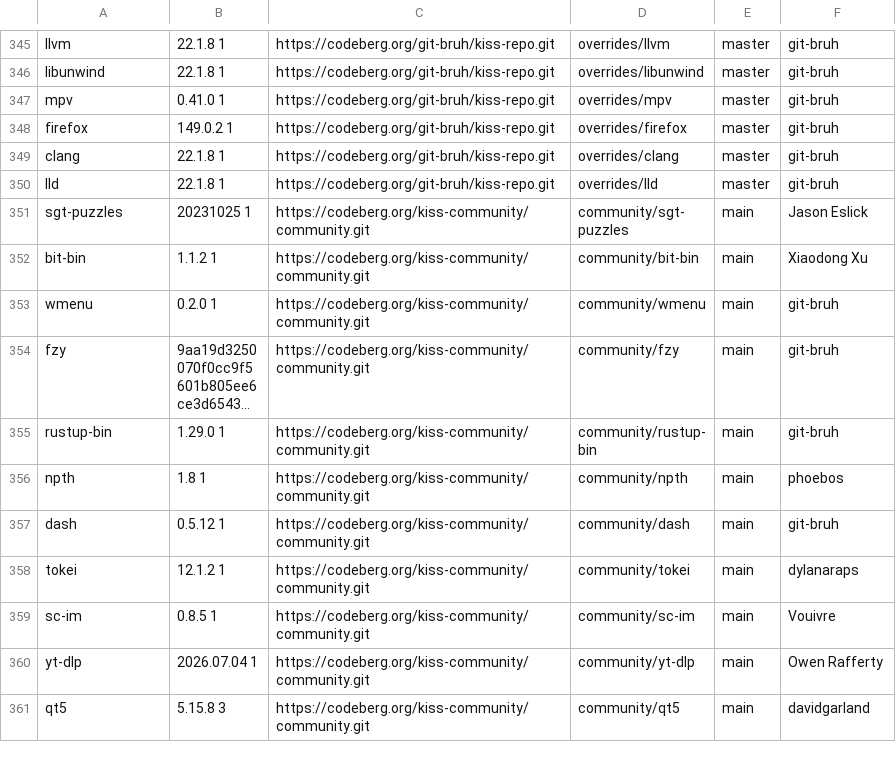
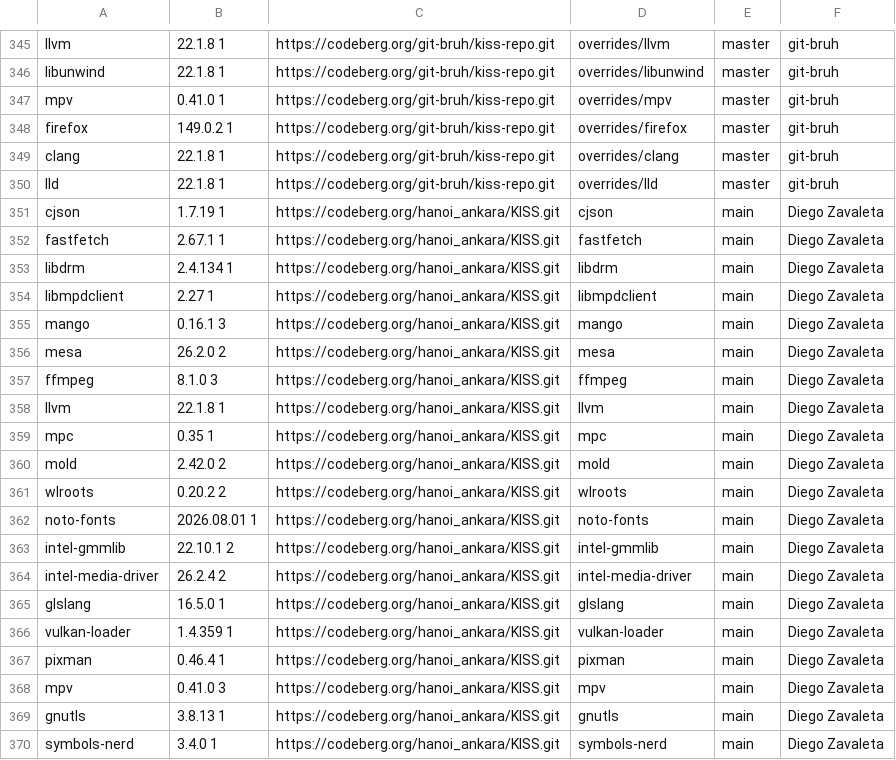
Before and after one commit to aabacchus/kiss-find, a CSV file: db.csv, drawn as a sheet; only a part is shown, gaps mark what is left out; the shorter side is filled out with more unchanged rows; long unchanged cells end in …; the diff covers the shown part only.

```diff
--- a/db.csv
+++ b/db.csv
@@ -350 +350,21 @@ clang,22.1.8 1,https://codeberg.org/git-bruh/kiss-repo.git,overrides/clang,maste
 lld,22.1.8 1,https://codeberg.org/git-bruh/kiss-repo.git,overrides/lld,master,"git-bruh"
+cjson,1.7.19 1,https://codeberg.org/hanoi_ankara/KISS.git,cjson,main,"Diego Zavaleta"
+fastfetch,2.67.1 1,https://codeberg.org/hanoi_ankara/KISS.git,fastfetch,main,"Diego Zavaleta"
+libdrm,2.4.134 1,https://codeberg.org/hanoi_ankara/KISS.git,libdrm,main,"Diego Zavaleta"
+libmpdclient,2.27 1,https://codeberg.org/hanoi_ankara/KISS.git,libmpdclient,main,"Diego Zavaleta"
+mango,0.16.1 3,https://codeberg.org/hanoi_ankara/KISS.git,mango,main,"Diego Zavaleta"
+mesa,26.2.0 2,https://codeberg.org/hanoi_ankara/KISS.git,mesa,main,"Diego Zavaleta"
+ffmpeg,8.1.0 3,https://codeberg.org/hanoi_ankara/KISS.git,ffmpeg,main,"Diego Zavaleta"
+llvm,22.1.8 1,https://codeberg.org/hanoi_ankara/KISS.git,llvm,main,"Diego Zavaleta"
+mpc,0.35 1,https://codeberg.org/hanoi_ankara/KISS.git,mpc,main,"Diego Zavaleta"
+mold,2.42.0 2,https://codeberg.org/hanoi_ankara/KISS.git,mold,main,"Diego Zavaleta"
+wlroots,0.20.2 2,https://codeberg.org/hanoi_ankara/KISS.git,wlroots,main,"Diego Zavaleta"
+noto-fonts,2026.08.01 1,https://codeberg.org/hanoi_ankara/KISS.git,noto-fonts,main,"Diego Zavaleta"
+intel-gmmlib,22.10.1 2,https://codeberg.org/hanoi_ankara/KISS.git,intel-gmmlib,main,"Diego Zavaleta"
+intel-media-driver,26.2.4 2,https://codeberg.org/hanoi_ankara/KISS.git,intel-media-driver,main,"Diego Zavaleta"
+glslang,16.5.0 1,https://codeberg.org/hanoi_ankara/KISS.git,glslang,main,"Diego Zavaleta"
+vulkan-loader,1.4.359 1,https://codeberg.org/hanoi_ankara/KISS.git,vulkan-loader,main,"Diego Zavaleta"
+pixman,0.46.4 1,https://codeberg.org/hanoi_ankara/KISS.git,pixman,main,"Diego Zavaleta"
+mpv,0.41.0 3,https://codeberg.org/hanoi_ankara/KISS.git,mpv,main,"Diego Zavaleta"
+gnutls,3.8.13 1,https://codeberg.org/hanoi_ankara/KISS.git,gnutls,main,"Diego Zavaleta"
+symbols-nerd,3.4.0 1,https://codeberg.org/hanoi_ankara/KISS.git,symbols-nerd,main,"Diego Zavaleta"
```
Also changed, not shown: 13 added rows and 2 edited cells elsewhere in this file.
